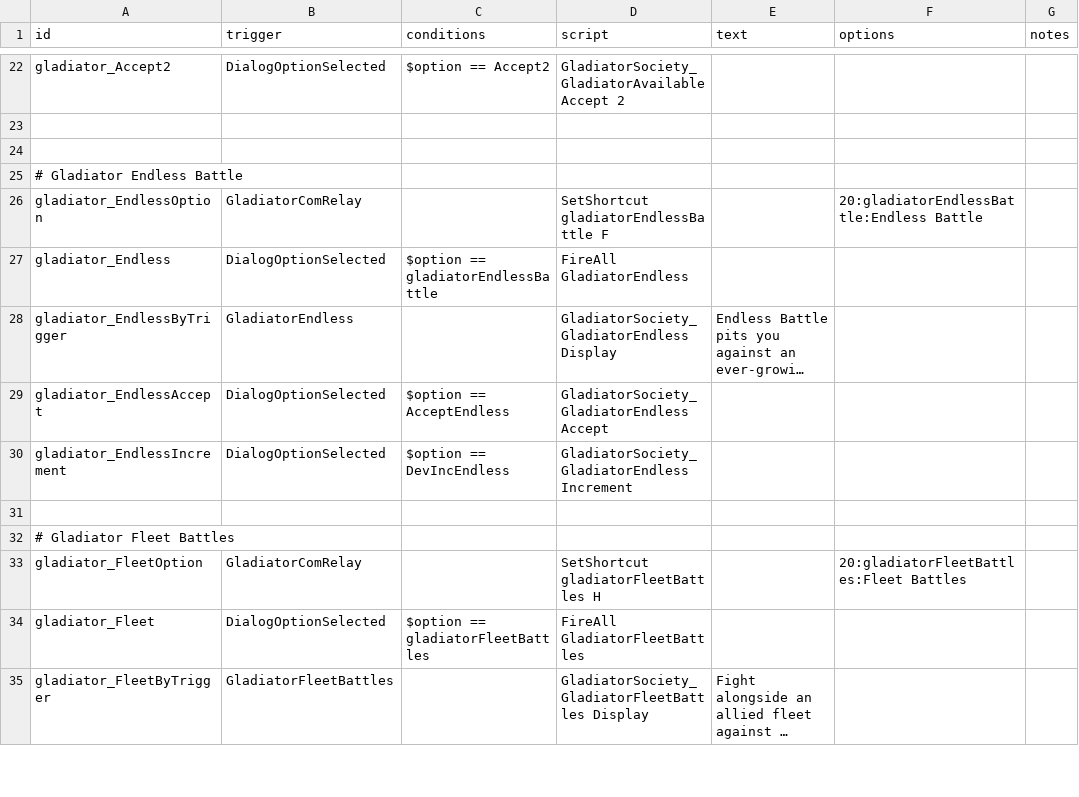
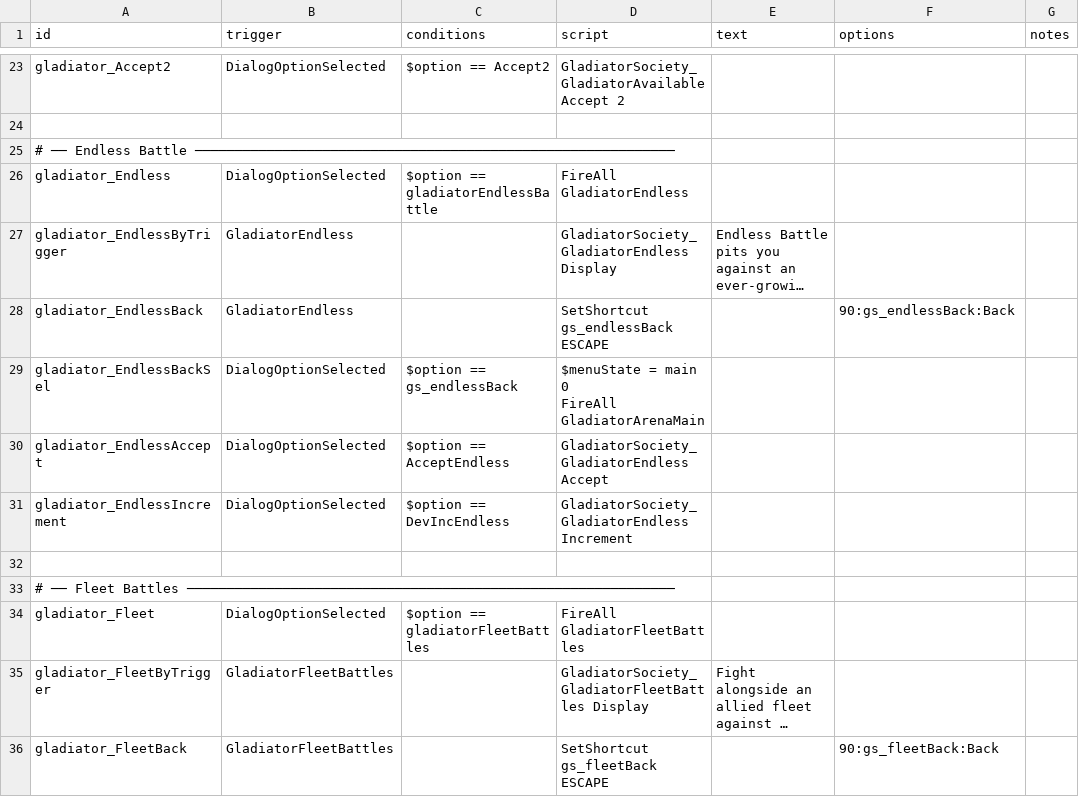
Before and after one commit to OpenChatGit/GladiatorSociety, a CSV file: data/campaign/rules.csv, drawn as a sheet; only a part is shown, gaps mark what is left out; long unchanged cells end in …; removed rows and columns are numbered as before the commit, all else as after; ↵ is a line break in a cell; the diff covers the shown part only; the diff names each change by its address in the sheet, - before the commit and + after, or states it on an @@ line.

```diff
--- a/data/campaign/rules.csv
+++ b/data/campaign/rules.csv
-row 24: (empty)
-A25 (id): # Gladiator Endless Battle
+A25 (id): # ── Endless Battle ────────────────────────────────────────────────────────────
-row 26: gladiator_EndlessOption | GladiatorComRelay |  | SetShortcut gladiatorEndlessBattle F |  | 20:gladiatorEndlessBattle:Endless Battle
+row 28: gladiator_EndlessBack | GladiatorEndless |  | SetShortcut gs_endlessBack ESCAPE |  | 90:gs_endlessBack:Back
+row 29: gladiator_EndlessBackSel | DialogOptionSelected | $option == gs_endlessBack | $menuState = main 0 ↵ FireAll GladiatorArenaMain
-A33 (id): # Gladiator Fleet Battles
+A33 (id): # ── Fleet Battles ─────────────────────────────────────────────────────────────
-row 33: gladiator_FleetOption | GladiatorComRelay |  | SetShortcut gladiatorFleetBattles H |  | 20:gladiatorFleetBattles:Fleet Battles
+row 36: gladiator_FleetBack | GladiatorFleetBattles |  | SetShortcut gs_fleetBack ESCAPE |  | 90:gs_fleetBack:Back
```
Also changed, not shown: 27 added rows, 6 removed rows and 3 edited cells elsewhere in this file, 35 other files.
